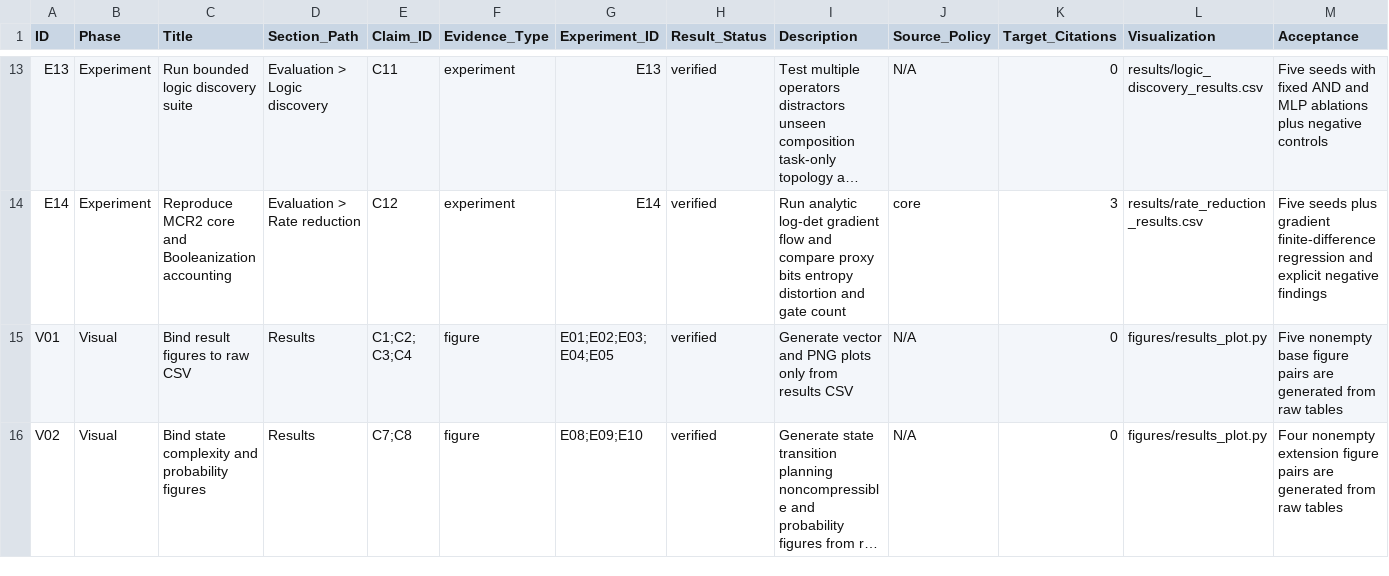
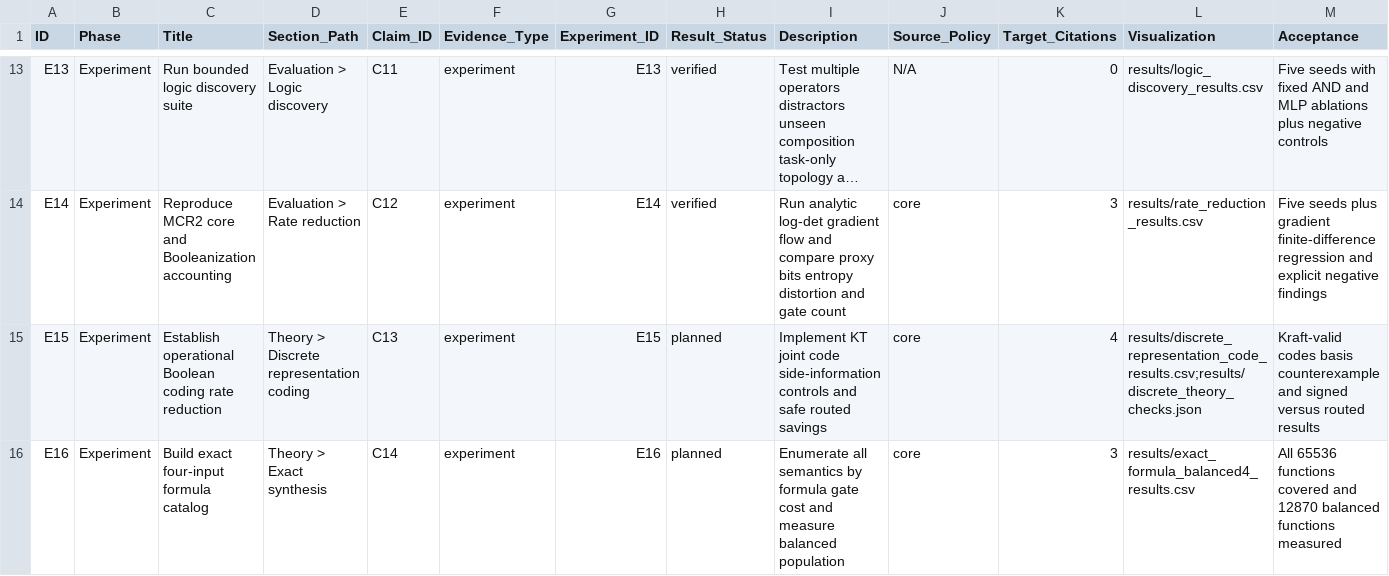
Before and after one commit to chaochao825/symbolic_logic, a CSV file: issues/issues.csv, drawn as a sheet; only a part is shown, gaps mark what is left out; the shorter side is filled out with more unchanged rows; long unchanged cells end in …; rows hold the shown columns only; the diff covers the shown part only; the diff names each change by its address in the sheet, - before the commit and + after, or states it on an @@ line.

Commit message:
Add executable Boolean circuit MDL theory

```diff
--- a/issues/issues.csv
+++ b/issues/issues.csv
+row 15: E15 | Experiment | Establish operational Boolean coding rate reduction | Theory > Discrete representation coding | C13 | experiment | E15 | planned | Implement KT joint code side-information controls and safe routed savings | core | 4 | results/discrete_representation_code_results.csv;results/discrete_theory_checks.json | Kraft-valid codes basis counterexample and signed versus routed results
+row 16: E16 | Experiment | Build exact four-input formula catalog | Theory > Exact synthesis | C14 | experiment | E16 | planned | Enumerate all semantics by formula gate cost and measure balanced population | core | 3 | results/exact_formula_balanced4_results.csv | All 65536 functions covered and 12870 balanced functions measured
```
Also changed, not shown: 1 added row elsewhere in this file, brief/evidence-matrix.csv, notes/design/baselines.csv, 8 other files.
